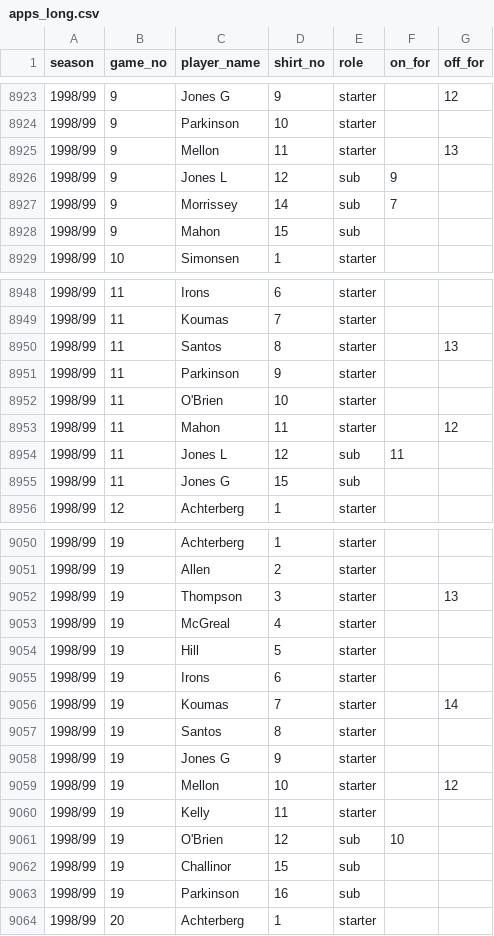
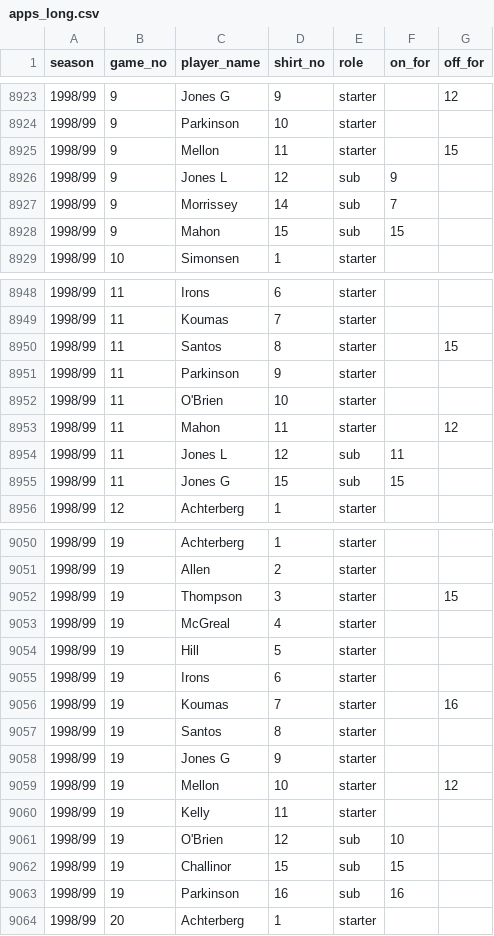
Before and after one commit to petebrown/complete-record, a CSV file: output/apps_long.csv, drawn as a sheet; only a part is shown, gaps mark what is left out; the diff covers the shown part only.

```diff
--- a/output/apps_long.csv
+++ b/output/apps_long.csv
@@ -8924,6 +8924,6 @@ season,game_no,player_name,shirt_no,role,on_for,off_for
 1998/99,9,Parkinson,10,starter,,
-1998/99,9,Mellon,11,starter,,13
+1998/99,9,Mellon,11,starter,,15
 1998/99,9,Jones L,12,sub,9,
 1998/99,9,Morrissey,14,sub,7,
-1998/99,9,Mahon,15,sub,,
+1998/99,9,Mahon,15,sub,15,
 1998/99,10,Simonsen,1,starter,,
@@ -8949,3 +8949,3 @@ season,game_no,player_name,shirt_no,role,on_for,off_for
 1998/99,11,Koumas,7,starter,,
-1998/99,11,Santos,8,starter,,13
+1998/99,11,Santos,8,starter,,15
 1998/99,11,Parkinson,9,starter,,
@@ -8954,3 +8954,3 @@ season,game_no,player_name,shirt_no,role,on_for,off_for
 1998/99,11,Jones L,12,sub,11,
-1998/99,11,Jones G,15,sub,,
+1998/99,11,Jones G,15,sub,15,
 1998/99,12,Achterberg,1,starter,,
@@ -9051,3 +9051,3 @@ season,game_no,player_name,shirt_no,role,on_for,off_for
 1998/99,19,Allen,2,starter,,
-1998/99,19,Thompson,3,starter,,13
+1998/99,19,Thompson,3,starter,,15
 1998/99,19,McGreal,4,starter,,
@@ -9055,3 +9055,3 @@ season,game_no,player_name,shirt_no,role,on_for,off_for
 1998/99,19,Irons,6,starter,,
-1998/99,19,Koumas,7,starter,,14
+1998/99,19,Koumas,7,starter,,16
 1998/99,19,Santos,8,starter,,
@@ -9061,4 +9061,4 @@ season,game_no,player_name,shirt_no,role,on_for,off_for
 1998/99,19,O'Brien,12,sub,10,
-1998/99,19,Challinor,15,sub,,
-1998/99,19,Parkinson,16,sub,,
+1998/99,19,Challinor,15,sub,15,
+1998/99,19,Parkinson,16,sub,16,
 1998/99,20,Achterberg,1,starter,,
```
Also changed, not shown: 4 edited cells elsewhere in this file, 1 other file.
